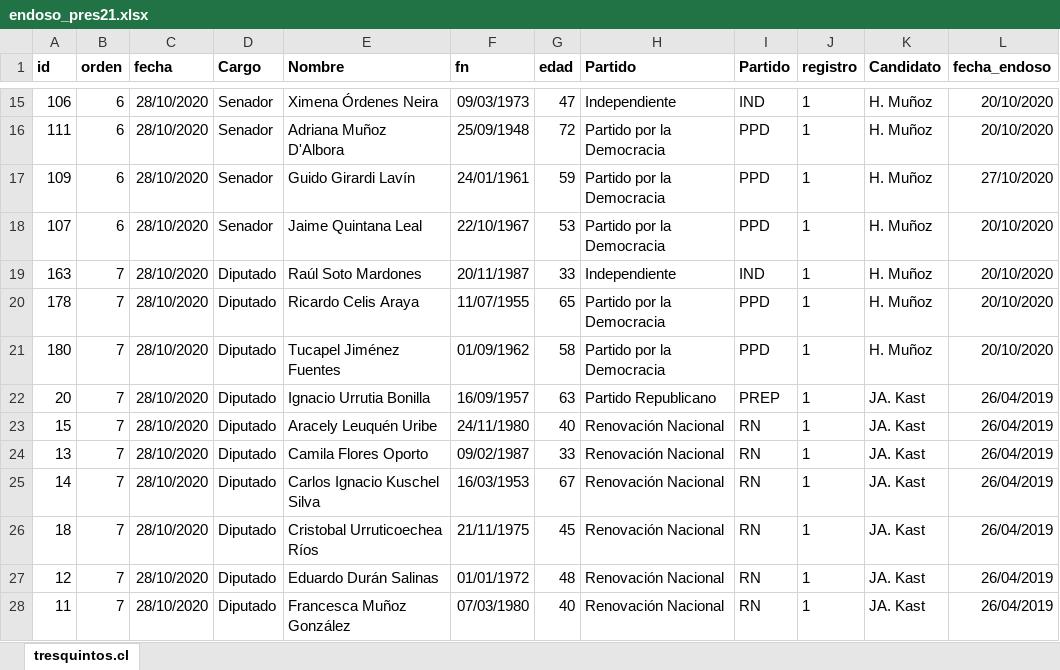
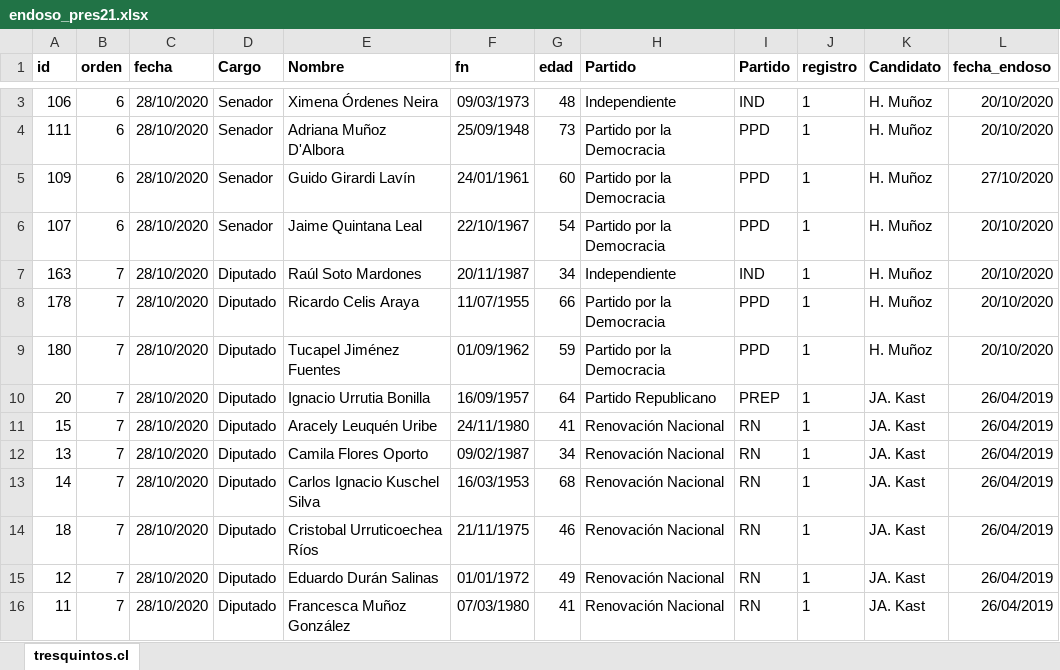
Before and after one commit to tresquintos/endosos, an Excel workbook: endoso_pres21.xlsx, sheet tresquintos.cl, drawn as a sheet; only a part is shown, gaps mark what is left out; values as stored, in another font and other column widths than the file's, no borders; addresses are those after the commit; the diff covers the shown part only; the diff names each change by its address in the sheet, - before the commit and + after, or states it on an @@ line.

```diff
--- a/endoso_pres21.xlsx (sheet tresquintos.cl)
+++ b/endoso_pres21.xlsx (sheet tresquintos.cl)
-G3 (edad): 47
+G3 (edad): 48
-G4 (edad): 72
+G4 (edad): 73
-G5 (edad): 59
+G5 (edad): 60
-G6 (edad): 53
+G6 (edad): 54
-G7 (edad): 33
+G7 (edad): 34
-G8 (edad): 65
+G8 (edad): 66
-G9 (edad): 58
+G9 (edad): 59
-G10 (edad): 63
+G10 (edad): 64
-G11 (edad): 40
+G11 (edad): 41
-G12 (edad): 33
+G12 (edad): 34
-G13 (edad): 67
+G13 (edad): 68
-G14 (edad): 45
+G14 (edad): 46
-G15 (edad): 48
+G15 (edad): 49
-G16 (edad): 40
+G16 (edad): 41
```
Also changed, not shown: 13 added rows, 13 removed rows and 236 edited cells elsewhere in this sheet, 1 other file.
